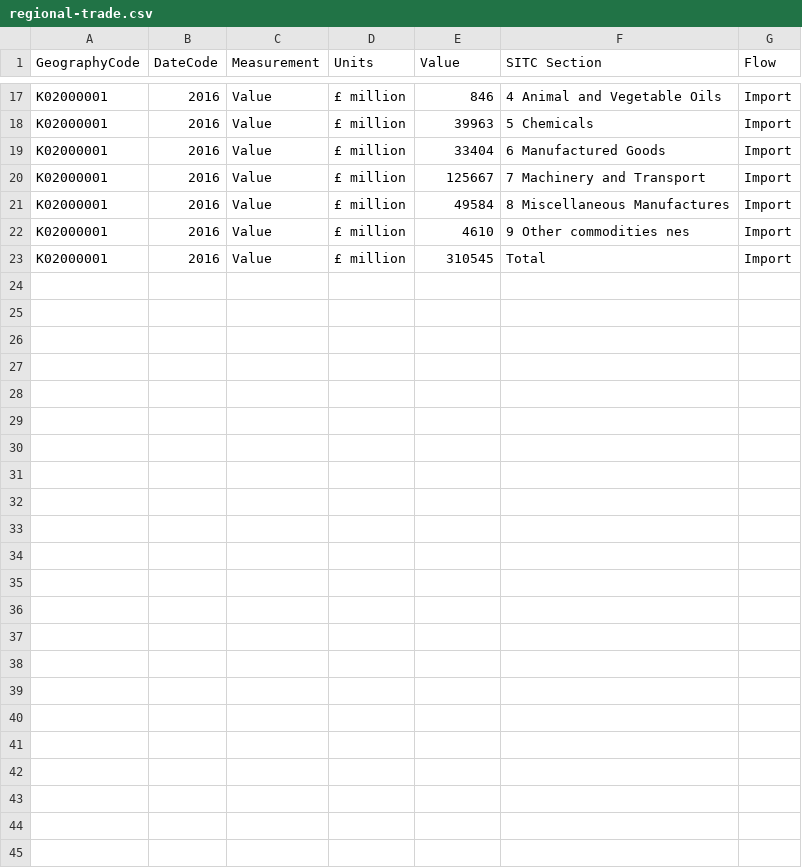
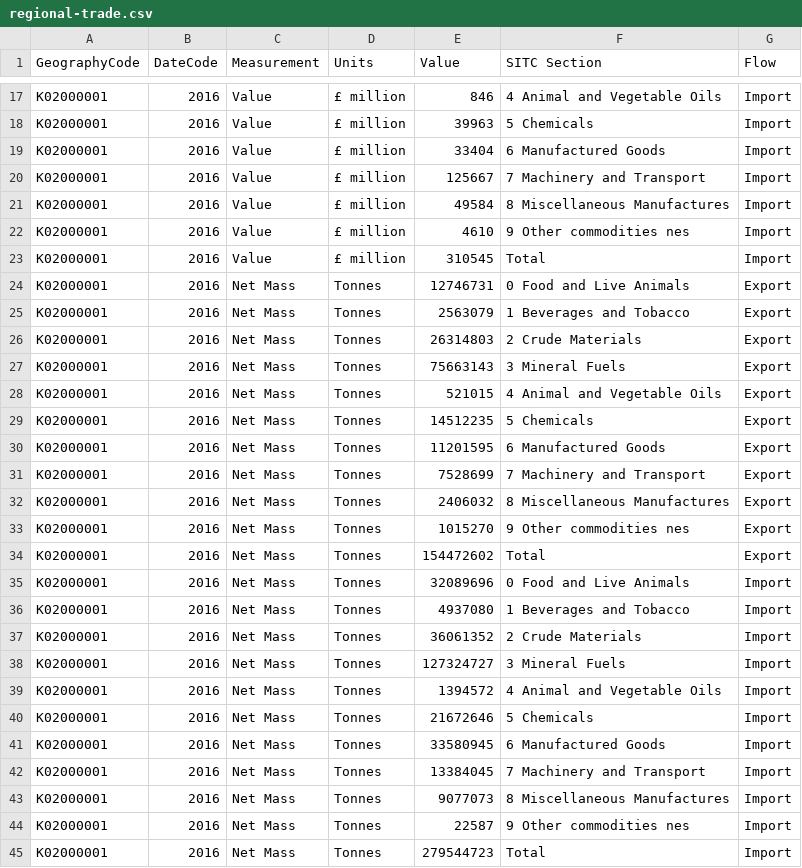
Before and after one commit to Swirrl/table2qb, a CSV file: examples/ons-trade/regional-trade.csv, drawn as a sheet; only a part is shown, gaps mark what is left out; the diff names each change by its address in the sheet, - before the commit and + after, or states it on an @@ line.

Commit message:
Extend example to demonstrate measures dimension works. Closes #14.

```diff
--- a/examples/ons-trade/regional-trade.csv
+++ b/examples/ons-trade/regional-trade.csv
+row 24: K02000001 | 2016 | Net Mass | Tonnes | 12746731 | 0 Food and Live Animals | Export
+row 25: K02000001 | 2016 | Net Mass | Tonnes | 2563079 | 1 Beverages and Tobacco | Export
+row 26: K02000001 | 2016 | Net Mass | Tonnes | 26314803 | 2 Crude Materials | Export
+row 27: K02000001 | 2016 | Net Mass | Tonnes | 75663143 | 3 Mineral Fuels | Export
+row 28: K02000001 | 2016 | Net Mass | Tonnes | 521015 | 4 Animal and Vegetable Oils | Export
+row 29: K02000001 | 2016 | Net Mass | Tonnes | 14512235 | 5 Chemicals | Export
+row 30: K02000001 | 2016 | Net Mass | Tonnes | 11201595 | 6 Manufactured Goods | Export
+row 31: K02000001 | 2016 | Net Mass | Tonnes | 7528699 | 7 Machinery and Transport | Export
+row 32: K02000001 | 2016 | Net Mass | Tonnes | 2406032 | 8 Miscellaneous Manufactures | Export
+row 33: K02000001 | 2016 | Net Mass | Tonnes | 1015270 | 9 Other commodities nes | Export
+row 34: K02000001 | 2016 | Net Mass | Tonnes | 154472602 | Total | Export
+row 35: K02000001 | 2016 | Net Mass | Tonnes | 32089696 | 0 Food and Live Animals | Import
+row 36: K02000001 | 2016 | Net Mass | Tonnes | 4937080 | 1 Beverages and Tobacco | Import
+row 37: K02000001 | 2016 | Net Mass | Tonnes | 36061352 | 2 Crude Materials | Import
+row 38: K02000001 | 2016 | Net Mass | Tonnes | 127324727 | 3 Mineral Fuels | Import
+row 39: K02000001 | 2016 | Net Mass | Tonnes | 1394572 | 4 Animal and Vegetable Oils | Import
+row 40: K02000001 | 2016 | Net Mass | Tonnes | 21672646 | 5 Chemicals | Import
+row 41: K02000001 | 2016 | Net Mass | Tonnes | 33580945 | 6 Manufactured Goods | Import
+row 42: K02000001 | 2016 | Net Mass | Tonnes | 13384045 | 7 Machinery and Transport | Import
+row 43: K02000001 | 2016 | Net Mass | Tonnes | 9077073 | 8 Miscellaneous Manufactures | Import
+row 44: K02000001 | 2016 | Net Mass | Tonnes | 22587 | 9 Other commodities nes | Import
+row 45: K02000001 | 2016 | Net Mass | Tonnes | 279544723 | Total | Import
```
Also changed, not shown: examples/ons-trade/regional-trade.slugged.csv, 2 other files.
